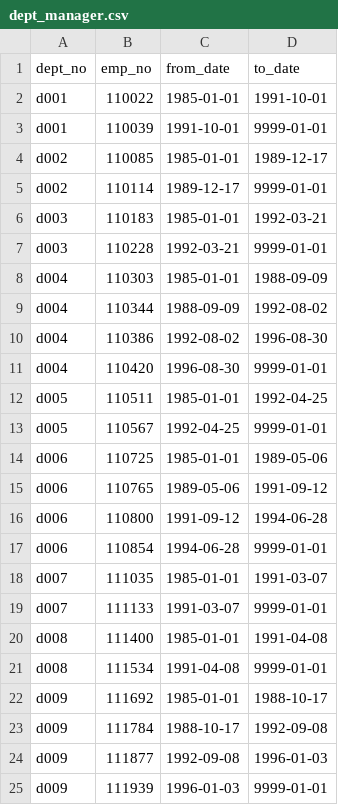
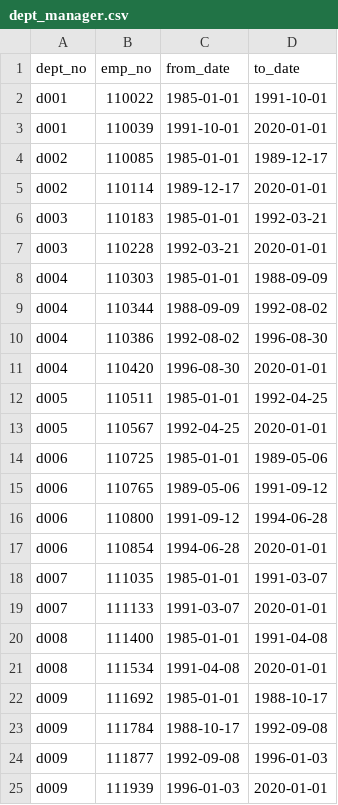
Before and after one commit to rose-gonoud/sql-challenge, a CSV file: data/dept_manager.csv, drawn as a sheet.

Commit message:
edited 9999 data wth VScode find and replace

```diff
--- a/data/dept_manager.csv
+++ b/data/dept_manager.csv
@@ -2,7 +2,7 @@
 "d001",110022,"1985-01-01","1991-10-01"
-"d001",110039,"1991-10-01","9999-01-01"
+"d001",110039,"1991-10-01","2020-01-01"
 "d002",110085,"1985-01-01","1989-12-17"
-"d002",110114,"1989-12-17","9999-01-01"
+"d002",110114,"1989-12-17","2020-01-01"
 "d003",110183,"1985-01-01","1992-03-21"
-"d003",110228,"1992-03-21","9999-01-01"
+"d003",110228,"1992-03-21","2020-01-01"
 "d004",110303,"1985-01-01","1988-09-09"
@@ -10,5 +10,5 @@
 "d004",110386,"1992-08-02","1996-08-30"
-"d004",110420,"1996-08-30","9999-01-01"
+"d004",110420,"1996-08-30","2020-01-01"
 "d005",110511,"1985-01-01","1992-04-25"
-"d005",110567,"1992-04-25","9999-01-01"
+"d005",110567,"1992-04-25","2020-01-01"
 "d006",110725,"1985-01-01","1989-05-06"
@@ -16,7 +16,7 @@
 "d006",110800,"1991-09-12","1994-06-28"
-"d006",110854,"1994-06-28","9999-01-01"
+"d006",110854,"1994-06-28","2020-01-01"
 "d007",111035,"1985-01-01","1991-03-07"
-"d007",111133,"1991-03-07","9999-01-01"
+"d007",111133,"1991-03-07","2020-01-01"
 "d008",111400,"1985-01-01","1991-04-08"
-"d008",111534,"1991-04-08","9999-01-01"
+"d008",111534,"1991-04-08","2020-01-01"
 "d009",111692,"1985-01-01","1988-10-17"
@@ -24,2 +24,2 @@
 "d009",111877,"1992-09-08","1996-01-03"
-"d009",111939,"1996-01-03","9999-01-01"
+"d009",111939,"1996-01-03","2020-01-01"
```
Also changed, not shown: 1 other file.
